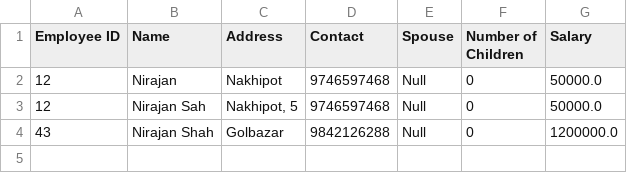
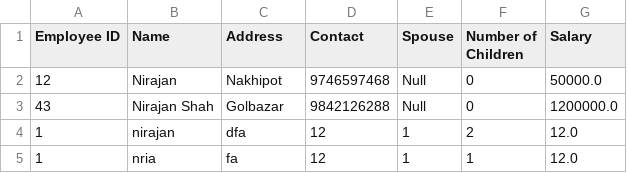
Before and after one commit to nirajan-sah/FODS-Assignment, a CSV file: Assignment/Assignment3/Question7/employees.csv, drawn as a sheet; removed rows and columns are numbered as before the commit, all else as after; the diff names each change by its address in the sheet, - before the commit and + after, or states it on an @@ line.

Commit message:
Assignment3-Complete

```diff
--- a/Assignment/Assignment3/Question7/employees.csv
+++ b/Assignment/Assignment3/Question7/employees.csv
-row 3: 12 | Nirajan Sah | Nakhipot, 5 | 9746597468 | Null | 0 | 50000.0
+row 4: 1 | nirajan | dfa | 12 | 1 | 2 | 12.0
+row 5: 1 | nria | fa | 12 | 1 | 1 | 12.0
```
Also changed, not shown: 10 other files.
